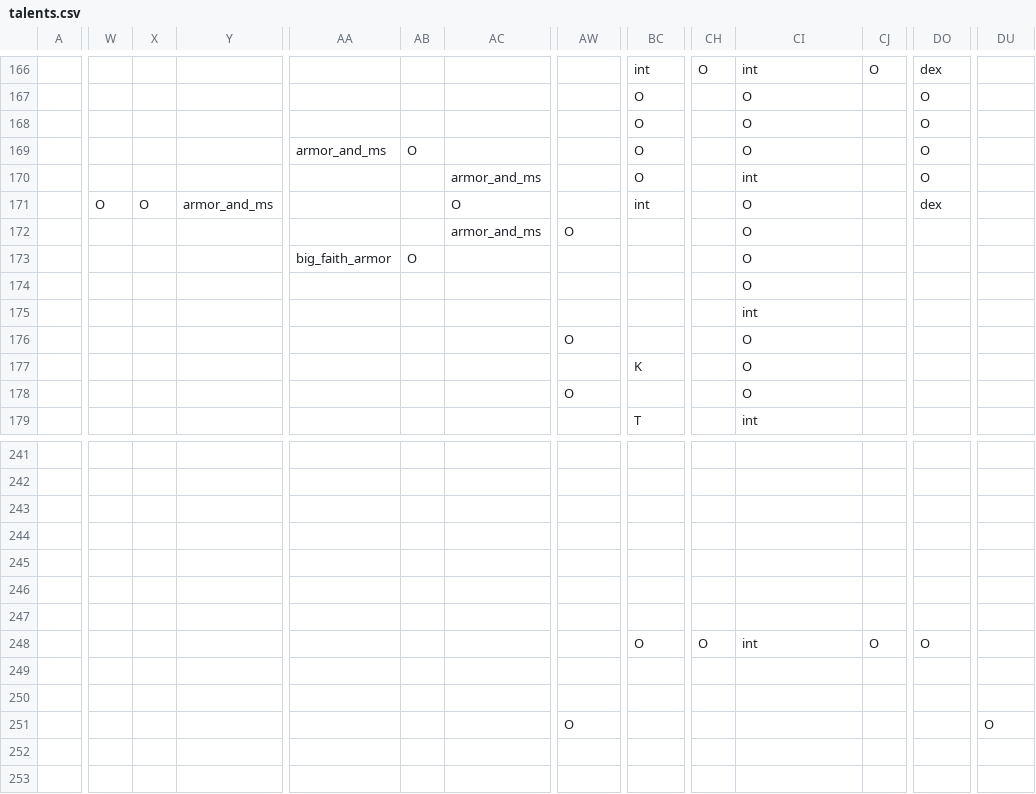
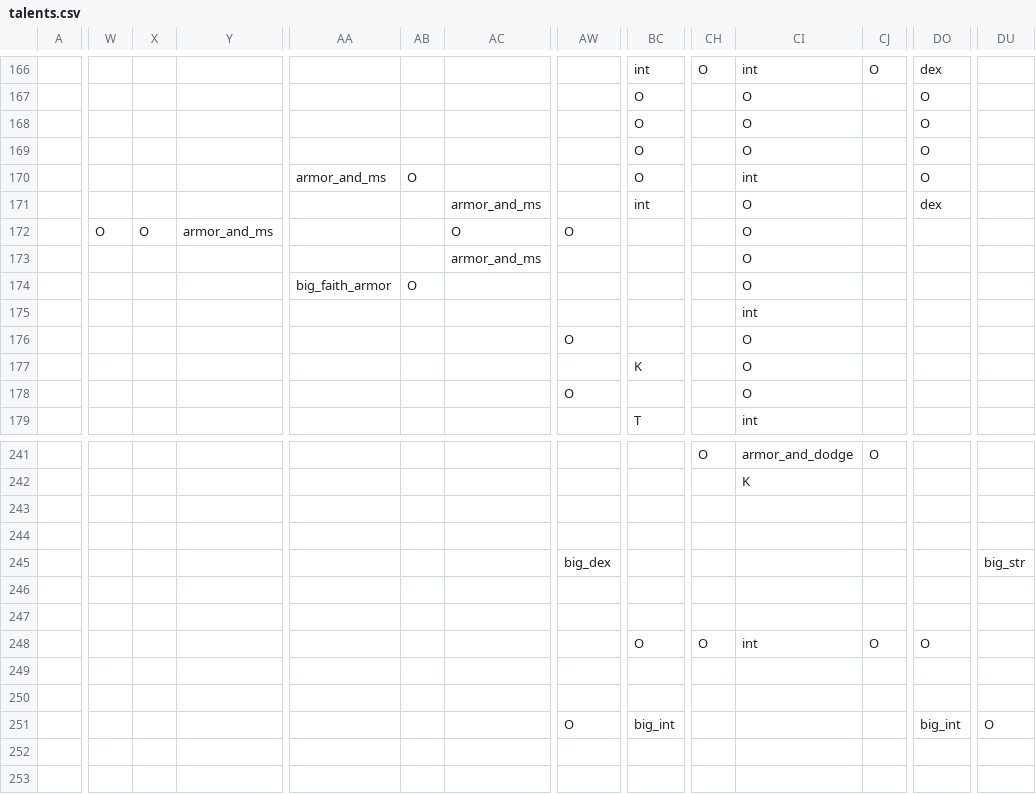
Before and after one commit to RobertSkalko/Age-of-Exile, a CSV file: src/main/resources/data/mmorpg/spell_school/talents.csv, drawn as a sheet; only a part is shown, gaps mark what is left out; removed rows and columns are numbered as before the commit, all else as after; rows hold the shown columns only; the diff covers the shown part only; the diff names each change by its address in the sheet, - before the commit and + after, or states it on an @@ line.

```diff
--- a/src/main/resources/data/mmorpg/spell_school/talents.csv
+++ b/src/main/resources/data/mmorpg/spell_school/talents.csv
+row 169:  |  |  |  |  |  |  |  | O |  | O |  | O
-CI170: O
+CI170: int
-BC171: O
+BC171: int
-CI171: int
+CI171: O
-DO171: O
+DO171: dex
-row 171:  | O | O | armor_and_ms |  |  | O |  | int |  | O |  | dex
-W172: (empty)
+W172: O
-X172: (empty)
+X172: O
-Y172: (empty)
+Y172: armor_and_ms
-AC172: armor_and_ms
+AC172: O
-AA173: big_faith_armor
+AA173: (empty)
-AB173: O
+AB173: (empty)
-AC173: (empty)
+AC173: armor_and_ms
-AA174: (empty)
+AA174: big_faith_armor
-AB174: (empty)
+AB174: O
-CH241: (empty)
+CH241: O
-CI241: (empty)
+CI241: armor_and_dodge
-CJ241: (empty)
+CJ241: O
-CI242: (empty)
+CI242: K
-AW245: (empty)
+AW245: big_dex
-DU245: (empty)
+DU245: big_str
-BC251: (empty)
+BC251: big_int
-DO251: (empty)
+DO251: big_int
```
Also changed, not shown: 3 added rows, 3 removed rows and 95 edited cells elsewhere in this file, 19 other files.
